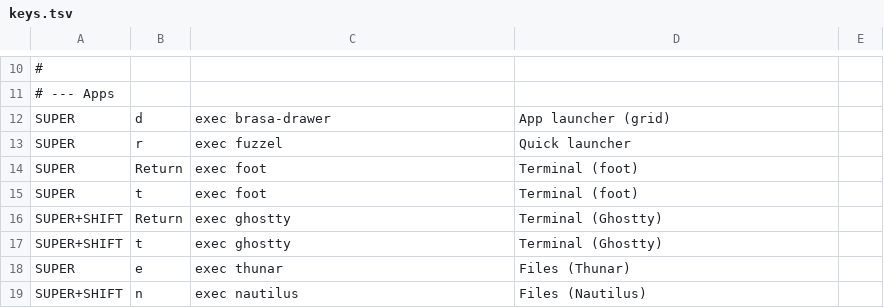
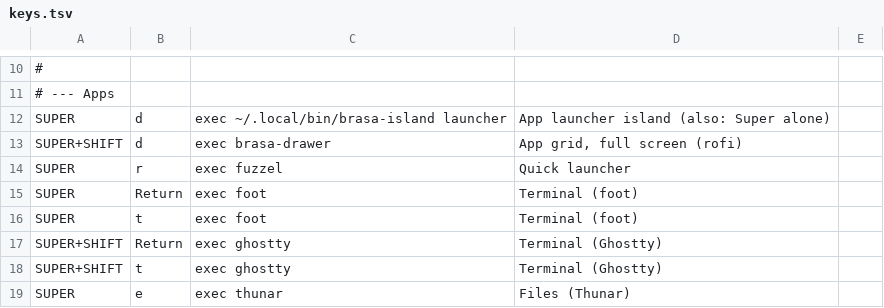
Before and after one commit to JulioGuillermo/Brasa, a TSV file: keys.tsv, drawn as a sheet; only a part is shown, gaps mark what is left out; the shorter side is filled out with more unchanged rows.

Commit message:
Super+d opens the launcher island, the rofi grid moves to Super+Shift+d

```diff
--- a/keys.tsv
+++ b/keys.tsv
@@ -11,3 +11,4 @@
 # --- Apps
-SUPER	d	exec brasa-drawer	App launcher (grid)
+SUPER	d	exec ~/.local/bin/brasa-island launcher	App launcher island (also: Super alone)
+SUPER+SHIFT	d	exec brasa-drawer	App grid, full screen (rofi)
 SUPER	r	exec fuzzel	Quick launcher
```
Also changed, not shown: 6 other files.
